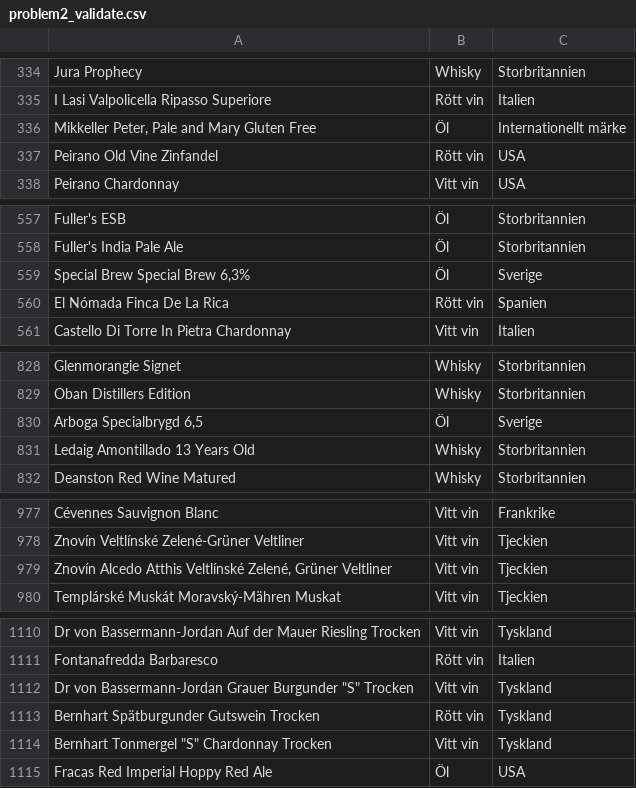
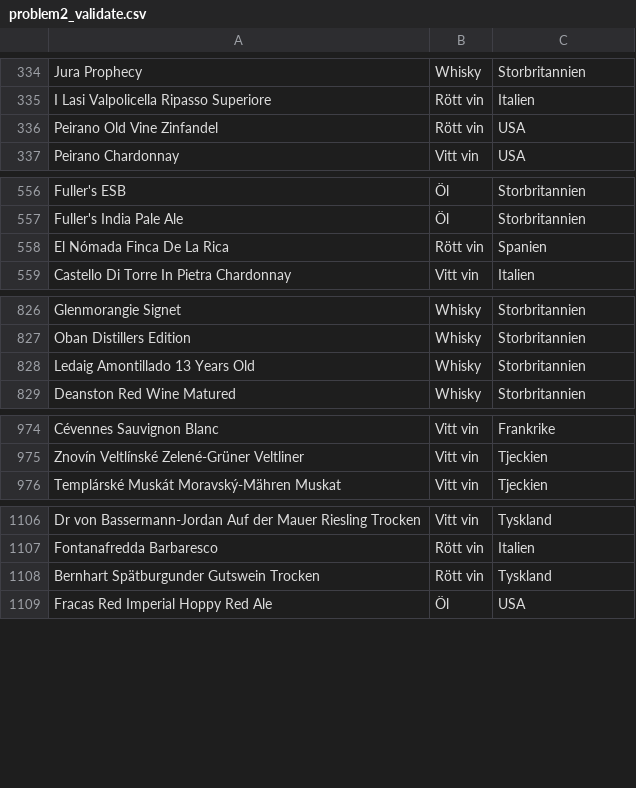
Before and after one commit to adrag239/beer-ml, a CSV file: 2_MultiClassClassification/problem2_validate.csv, drawn as a sheet; only a part is shown, gaps mark what is left out; the diff covers the shown part only.

```diff
--- a/2_MultiClassClassification/problem2_validate.csv
+++ b/2_MultiClassClassification/problem2_validate.csv
@@ -335,3 +335,2 @@ Jura Prophecy,Whisky,Storbritannien
 I Lasi Valpolicella Ripasso Superiore,Rött vin,Italien
-"Mikkeller Peter, Pale and Mary Gluten Free",Öl,Internationellt märke
 Peirano Old Vine Zinfandel,Rött vin,USA
@@ -558,3 +557,2 @@ Fuller's ESB,Öl,Storbritannien
 Fuller's India Pale Ale,Öl,Storbritannien
-"Special Brew Special Brew 6,3%",Öl,Sverige
 El Nómada Finca De La Rica,Rött vin,Spanien
@@ -829,3 +827,2 @@ Glenmorangie Signet,Whisky,Storbritannien
 Oban Distillers Edition,Whisky,Storbritannien
-"Arboga Specialbrygd 6,5",Öl,Sverige
 Ledaig Amontillado 13 Years Old,Whisky,Storbritannien
@@ -978,3 +975,2 @@ Cévennes Sauvignon Blanc,Vitt vin,Frankrike
 Znovín Veltlínské Zelené-Grüner Veltliner,Vitt vin,Tjeckien
-"Znovín Alcedo Atthis Veltlínské Zelené, Grüner Veltliner",Vitt vin,Tjeckien
 Templárské Muskát Moravský-Mähren Muskat,Vitt vin,Tjeckien
@@ -1111,5 +1107,3 @@ Dr von Bassermann-Jordan Auf der Mauer Riesling Trocken,Vitt vin,Tyskland
 Fontanafredda Barbaresco,Rött vin,Italien
-"Dr von Bassermann-Jordan Grauer Burgunder ""S"" Trocken",Vitt vin,Tyskland
 Bernhart Spätburgunder Gutswein Trocken,Rött vin,Tyskland
-"Bernhart Tonmergel ""S"" Chardonnay Trocken",Vitt vin,Tyskland
 Fracas Red Imperial Hoppy Red Ale,Öl,USA
```
Also changed, not shown: 2 removed rows elsewhere in this file, 1_BinaryClassification/problem1.csv, 1_BinaryClassification/problem1_train.csv, 10 other files.
